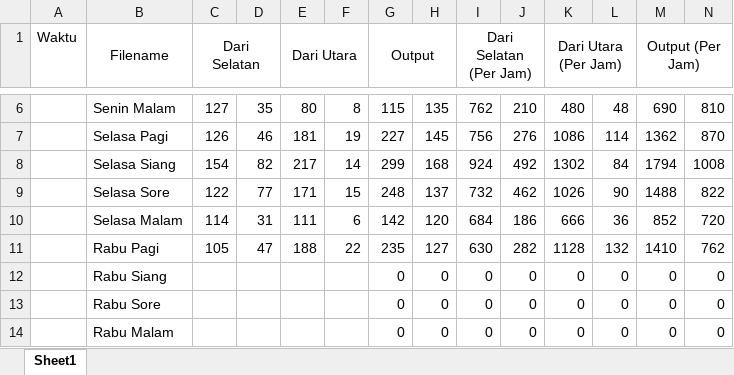
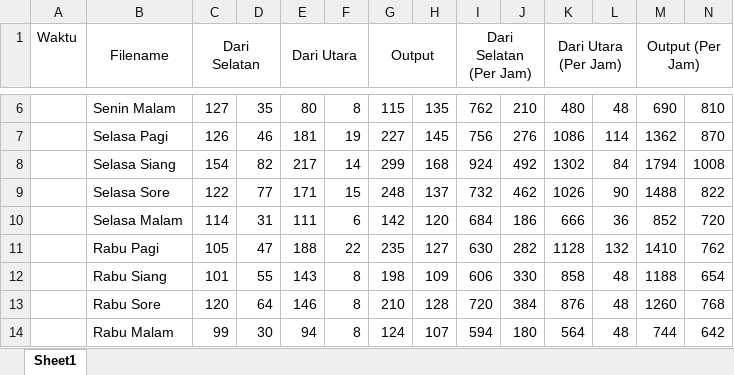
Before and after one commit to econsus/SUMO-dinamic-tuning-AI, an Excel workbook: CCTV Data Remastered.xlsx, sheet Sheet1, drawn as a sheet; only a part is shown, gaps mark what is left out; values as stored, in another font and other column widths than the file's, no borders; the diff covers the shown part only; the diff names each change by its address in the sheet, - before the commit and + after, or states it on an @@ line.

```diff
--- a/CCTV Data Remastered.xlsx (sheet Sheet1)
+++ b/CCTV Data Remastered.xlsx (sheet Sheet1)
-C12 (Dari Selatan): (empty)
+C12 (Dari Selatan): 101
-D12: (empty)
+D12: 55
-E12 (Dari Utara): (empty)
+E12 (Dari Utara): 143
-F12:F14: (empty)
+F12:F14: 8
-G12 (Output): 0
+G12 (Output): 198
-H12: 0
+H12: 109
-I12 (Dari Selatan (Per Jam)): 0
+I12 (Dari Selatan (Per Jam)): 606
-J12: 0
+J12: 330
-K12 (Dari Utara (Per Jam)): 0
+K12 (Dari Utara (Per Jam)): 858
-L12:L14: 0
+L12:L14: 48
-M12 (Output (Per Jam)): 0
+M12 (Output (Per Jam)): 1188
-N12: 0
+N12: 654
-C13 (Dari Selatan): (empty)
+C13 (Dari Selatan): 120
-D13: (empty)
+D13: 64
-E13 (Dari Utara): (empty)
+E13 (Dari Utara): 146
-G13 (Output): 0
+G13 (Output): 210
-H13: 0
+H13: 128
-I13 (Dari Selatan (Per Jam)): 0
+I13 (Dari Selatan (Per Jam)): 720
-J13: 0
+J13: 384
-K13 (Dari Utara (Per Jam)): 0
+K13 (Dari Utara (Per Jam)): 876
-M13 (Output (Per Jam)): 0
+M13 (Output (Per Jam)): 1260
-N13: 0
+N13: 768
-C14 (Dari Selatan): (empty)
+C14 (Dari Selatan): 99
-D14: (empty)
+D14: 30
-E14 (Dari Utara): (empty)
+E14 (Dari Utara): 94
-G14 (Output): 0
+G14 (Output): 124
-H14: 0
+H14: 107
-I14 (Dari Selatan (Per Jam)): 0
+I14 (Dari Selatan (Per Jam)): 594
-J14: 0
+J14: 180
-K14 (Dari Utara (Per Jam)): 0
+K14 (Dari Utara (Per Jam)): 564
-M14 (Output (Per Jam)): 0
+M14 (Output (Per Jam)): 744
-N14: 0
+N14: 642
```
Also changed, not shown: 180 edited cells elsewhere in this sheet, 6 other files.
